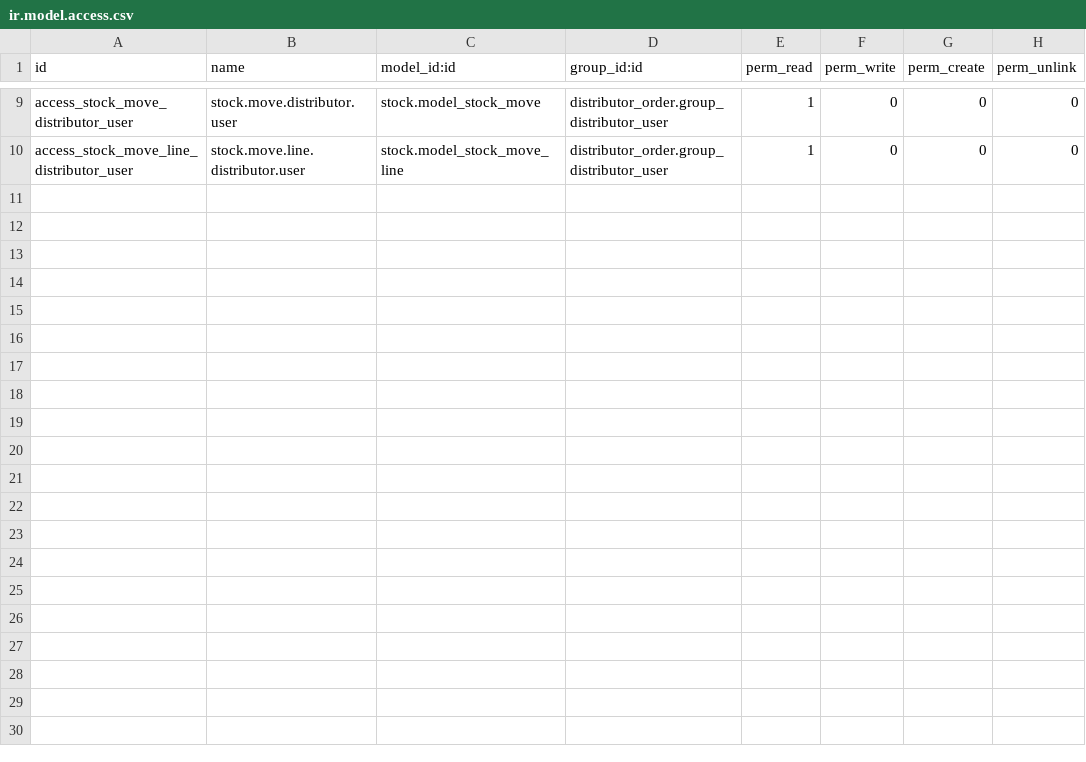
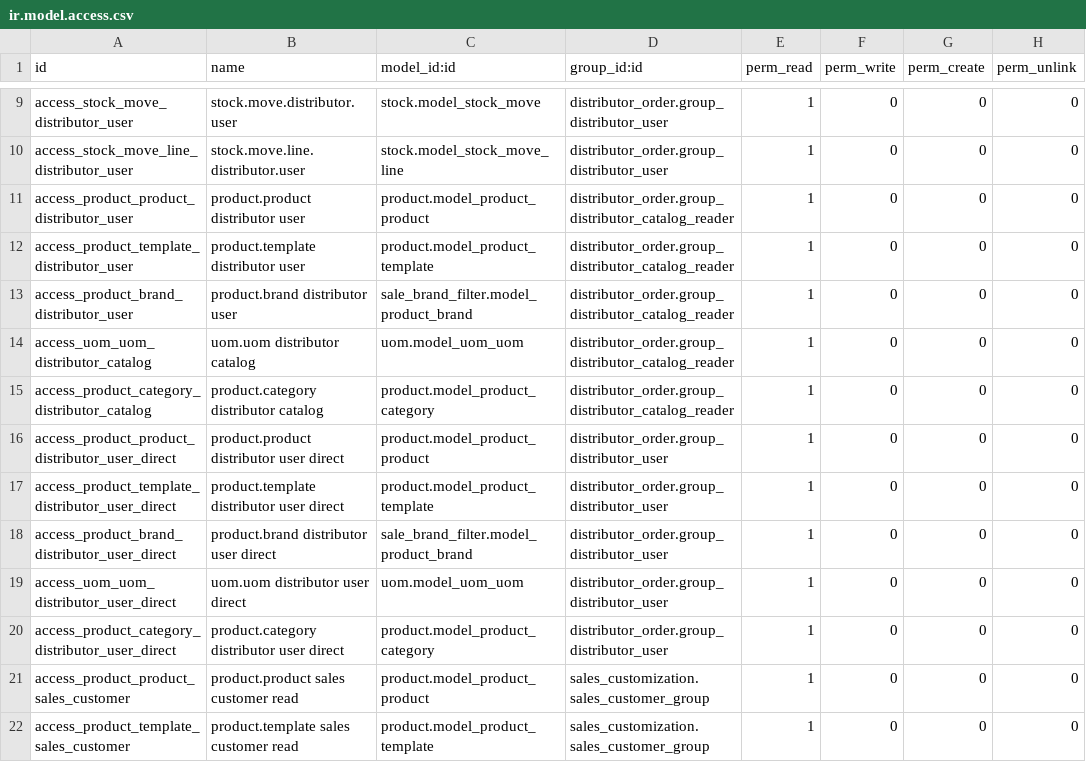
Before and after one commit to Mohtashim-1/Odoo-Sales-Customization, a CSV file: distributor_order/security/ir.model.access.csv, drawn as a sheet; only a part is shown, gaps mark what is left out.

```diff
--- a/distributor_order/security/ir.model.access.csv
+++ b/distributor_order/security/ir.model.access.csv
@@ -10 +10,13 @@ access_stock_move_distributor_user,stock.move.distributor.user,stock.model_stock
 access_stock_move_line_distributor_user,stock.move.line.distributor.user,stock.model_stock_move_line,distributor_order.group_distributor_user,1,0,0,0
+access_product_product_distributor_user,product.product distributor user,product.model_product_product,distributor_order.group_distributor_catalog_reader,1,0,0,0
+access_product_template_distributor_user,product.template distributor user,product.model_product_template,distributor_order.group_distributor_catalog_reader,1,0,0,0
+access_product_brand_distributor_user,product.brand distributor user,sale_brand_filter.model_product_brand,distributor_order.group_distributor_catalog_reader,1,0,0,0
+access_uom_uom_distributor_catalog,uom.uom distributor catalog,uom.model_uom_uom,distributor_order.group_distributor_catalog_reader,1,0,0,0
+access_product_category_distributor_catalog,product.category distributor catalog,product.model_product_category,distributor_order.group_distributor_catalog_reader,1,0,0,0
+access_product_product_distributor_user_direct,product.product distributor user direct,product.model_product_product,distributor_order.group_distributor_user,1,0,0,0
+access_product_template_distributor_user_direct,product.template distributor user direct,product.model_product_template,distributor_order.group_distributor_user,1,0,0,0
+access_product_brand_distributor_user_direct,product.brand distributor user direct,sale_brand_filter.model_product_brand,distributor_order.group_distributor_user,1,0,0,0
+access_uom_uom_distributor_user_direct,uom.uom distributor user direct,uom.model_uom_uom,distributor_order.group_distributor_user,1,0,0,0
+access_product_category_distributor_user_direct,product.category distributor user direct,product.model_product_category,distributor_order.group_distributor_user,1,0,0,0
+access_product_product_sales_customer,product.product sales customer read,product.model_product_product,sales_customization.sales_customer_group,1,0,0,0
+access_product_template_sales_customer,product.template sales customer read,product.model_product_template,sales_customization.sales_customer_group,1,0,0,0
```
Also changed, not shown: sales_customization/security/ir.model.access.csv, 33 other files.
